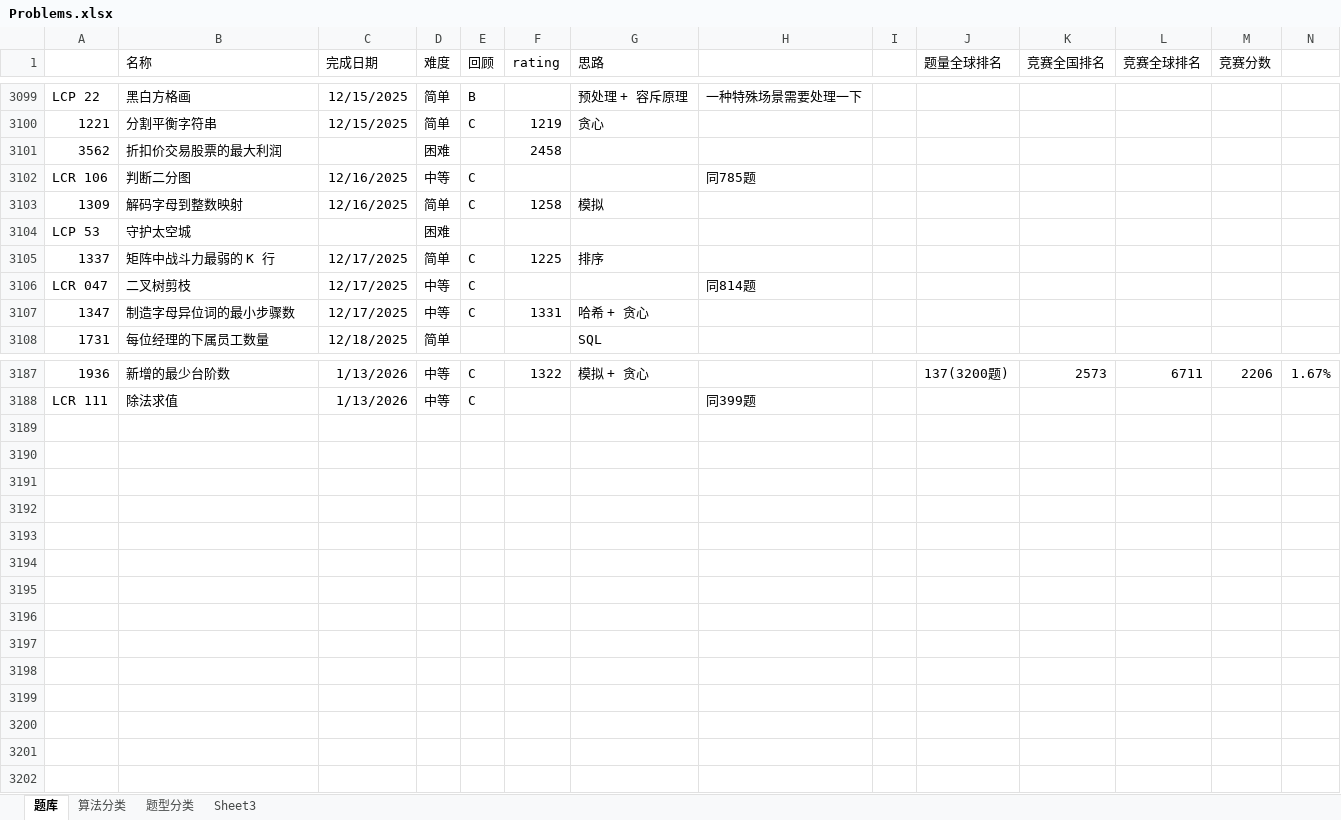
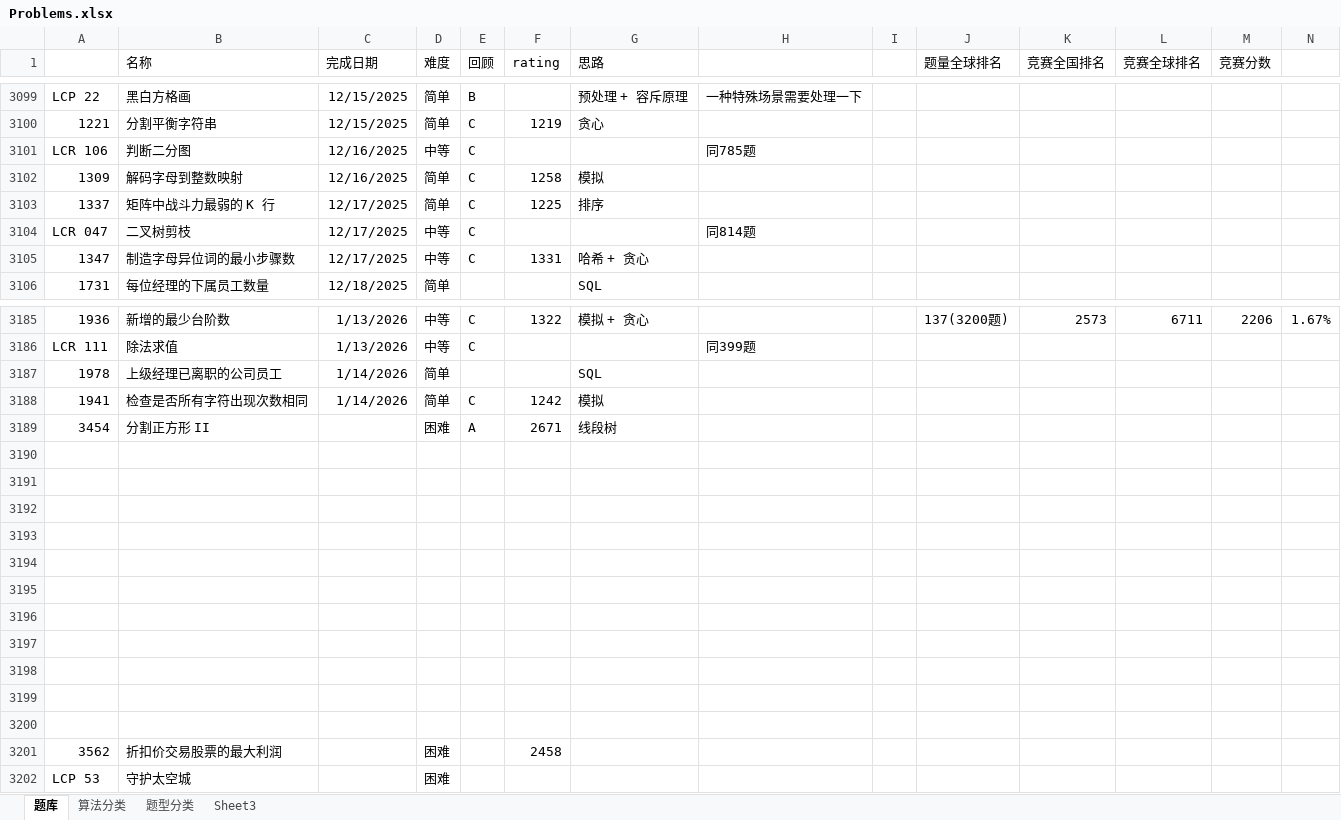
Before and after one commit to wangsun39/leetcode, an Excel workbook: Problems.xlsx, sheet 题库, drawn as a sheet; only a part is shown, gaps mark what is left out; values as stored, in another font and other column widths than the file's, no borders; charts and pictures not drawn; the diff names each change by its address in the sheet, - before the commit and + after, or states it on an @@ line.

Commit message:
daily problems 2026/01/14

```diff
--- a/Problems.xlsx (sheet 题库)
+++ b/Problems.xlsx (sheet 题库)
+row 3187: 1978 | 上级经理已离职的公司员工 | 1/14/2026 | 简单 |  |  | SQL
+row 3188: 1941 | 检查是否所有字符出现次数相同 | 1/14/2026 | 简单 | C | 1242 | 模拟
+row 3189: 3454 | 分割正方形 II |  | 困难 | A | 2671 | 线段树
+row 3190: (empty)
+row 3191: (empty)
+row 3192: (empty)
+row 3193: (empty)
+row 3194: (empty)
+row 3195: (empty)
+row 3196: (empty)
+row 3197: (empty)
+row 3198: (empty)
+row 3199: (empty)
+row 3200: (empty)
@@ row 3101 moved to row 3201: 3562 @@
@@ row 3104 moved to row 3202: LCP 53 @@
```
Also changed, not shown: 3 other files.
